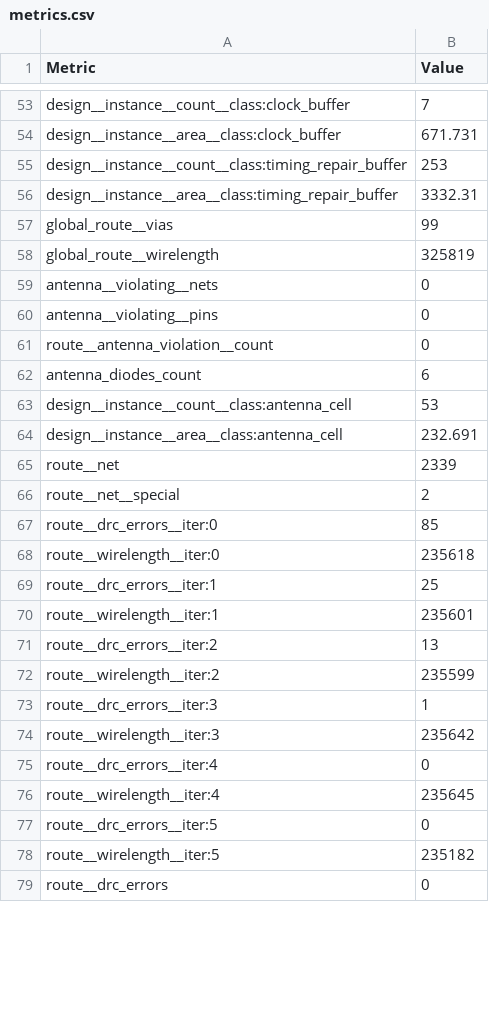
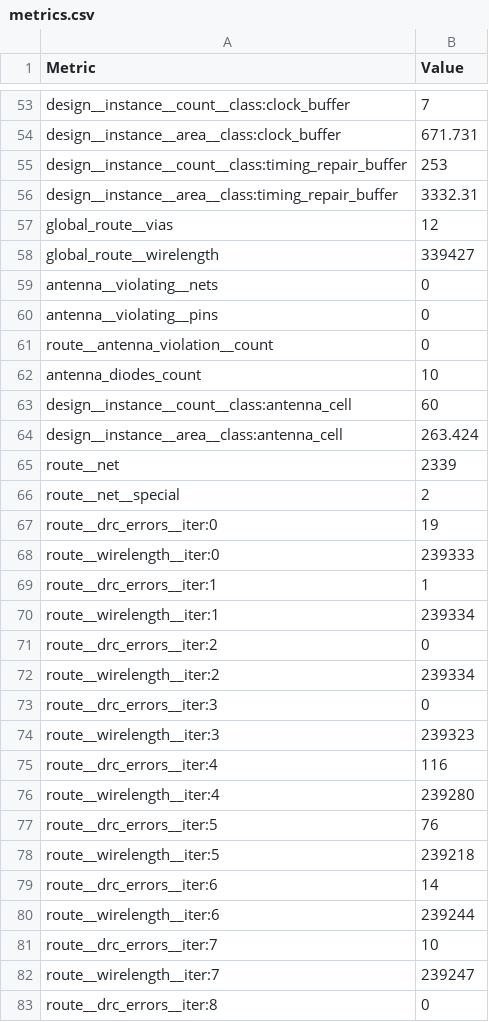
Before and after one commit to mole99/gf180mcu-fabulous-fpga, a CSV file: ip/tile_library/tiles/LUT4AB/macro/gf180mcuD/metrics.csv, drawn as a sheet; only a part is shown, gaps mark what is left out; the shorter side is filled out with more unchanged rows; the diff covers the shown part only.

```diff
--- a/ip/tile_library/tiles/LUT4AB/macro/gf180mcuD/metrics.csv
+++ b/ip/tile_library/tiles/LUT4AB/macro/gf180mcuD/metrics.csv
@@ -56,4 +56,4 @@ design__instance__count__class:timing_repair_buffer,253
 design__instance__area__class:timing_repair_buffer,3332.31
-global_route__vias,99
-global_route__wirelength,325819
+global_route__vias,12
+global_route__wirelength,339427
 antenna__violating__nets,0
@@ -61,18 +61,23 @@ antenna__violating__pins,0
 route__antenna_violation__count,0
-antenna_diodes_count,6
-design__instance__count__class:antenna_cell,53
-design__instance__area__class:antenna_cell,232.691
+antenna_diodes_count,10
+design__instance__count__class:antenna_cell,60
+design__instance__area__class:antenna_cell,263.424
 route__net,2339
 route__net__special,2
-route__drc_errors__iter:0,85
-route__wirelength__iter:0,235618
-route__drc_errors__iter:1,25
-route__wirelength__iter:1,235601
-route__drc_errors__iter:2,13
-route__wirelength__iter:2,235599
-route__drc_errors__iter:3,1
-route__wirelength__iter:3,235642
-route__drc_errors__iter:4,0
-route__wirelength__iter:4,235645
-route__drc_errors__iter:5,0
-route__wirelength__iter:5,235182
+route__drc_errors__iter:0,19
+route__wirelength__iter:0,239333
+route__drc_errors__iter:1,1
+route__wirelength__iter:1,239334
+route__drc_errors__iter:2,0
+route__wirelength__iter:2,239334
+route__drc_errors__iter:3,0
+route__wirelength__iter:3,239323
+route__drc_errors__iter:4,116
+route__wirelength__iter:4,239280
+route__drc_errors__iter:5,76
+route__wirelength__iter:5,239218
+route__drc_errors__iter:6,14
+route__wirelength__iter:6,239244
+route__drc_errors__iter:7,10
+route__wirelength__iter:7,239247
+route__drc_errors__iter:8,0
```
Also changed, not shown: 1 added row and 26 edited cells elsewhere in this file, ip/fabric/macro/gf180mcuD/metrics.csv, 26 other files.
